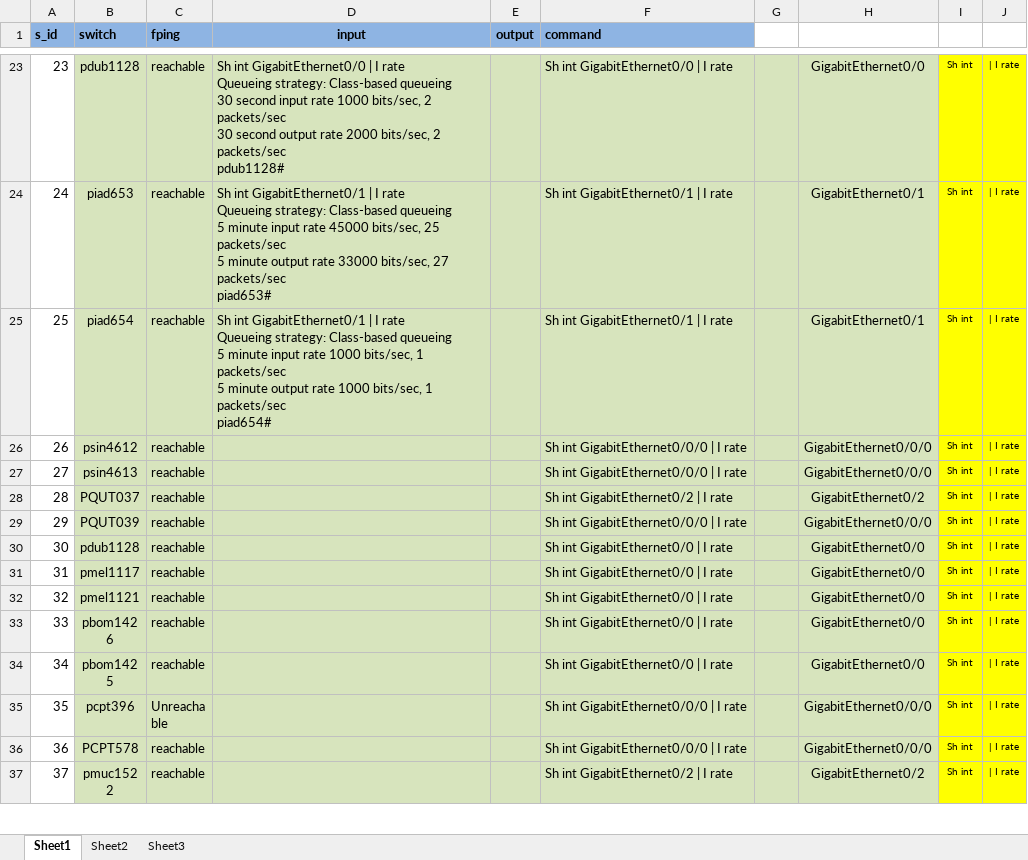
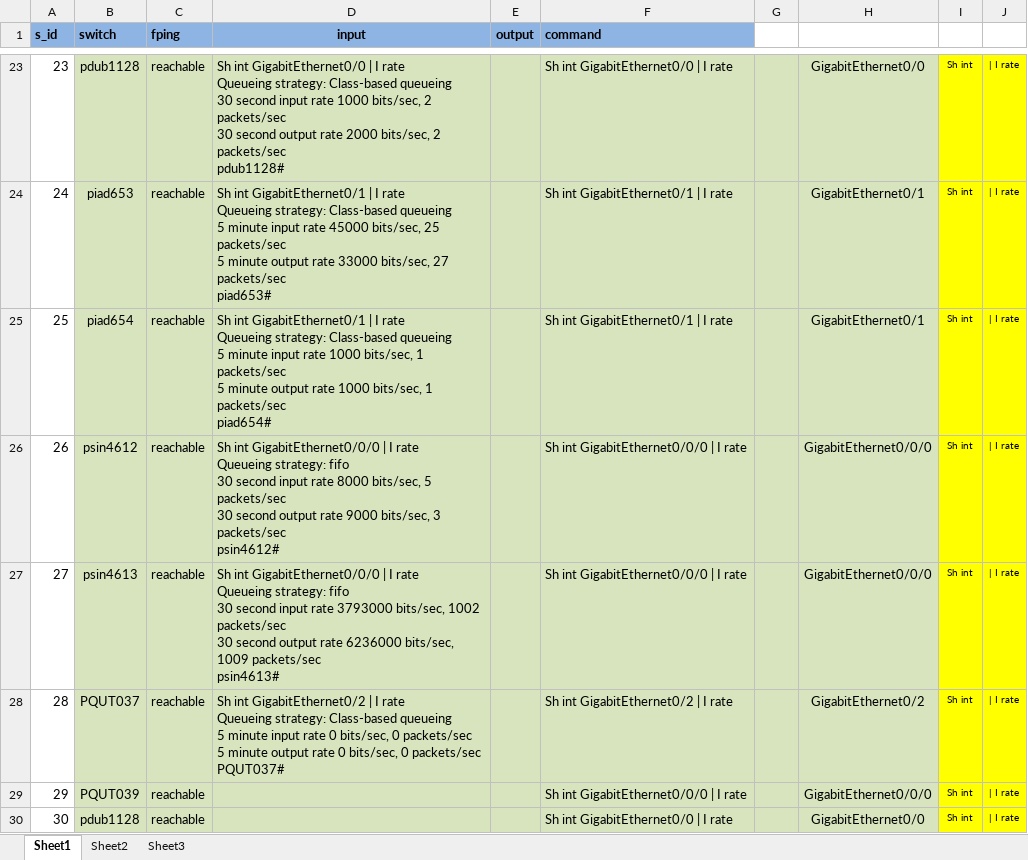
Before and after one commit to ankitk29kothari/Step2success, an Excel workbook: Networking/Paramiko/input.xlsx, sheet Sheet1, drawn as a sheet; only a part is shown, gaps mark what is left out; the shorter side is filled out with more unchanged rows; values as stored, in another font and other column widths than the file's, no borders; ↵ is a line break in a cell; the diff names each change by its address in the sheet, - before the commit and + after, or states it on an @@ line.

```diff
--- a/Networking/Paramiko/input.xlsx (sheet Sheet1)
+++ b/Networking/Paramiko/input.xlsx (sheet Sheet1)
-D26 (input): (empty)
+D26 (input): Sh int GigabitEthernet0/0/0 | I rate ↵ Queueing strategy: fifo ↵ 30 second input rate 8000 bits/sec, 5 packets/sec ↵ 30 second output rate 9000 bits/sec, 3 packets/sec ↵ psin4612#
-D27 (input): (empty)
+D27 (input): Sh int GigabitEthernet0/0/0 | I rate ↵ Queueing strategy: fifo ↵ 30 second input rate 3793000 bits/sec, 1002 packets/sec ↵ 30 second output rate 6236000 bits/sec, 1009 packets/sec ↵ psin4613#
-D28 (input): (empty)
+D28 (input): Sh int GigabitEthernet0/2 | I rate ↵ Queueing strategy: Class-based queueing ↵ 5 minute input rate 0 bits/sec, 0 packets/sec ↵ 5 minute output rate 0 bits/sec, 0 packets/sec ↵ PQUT037#
```
Also changed, not shown: 1 other file.
